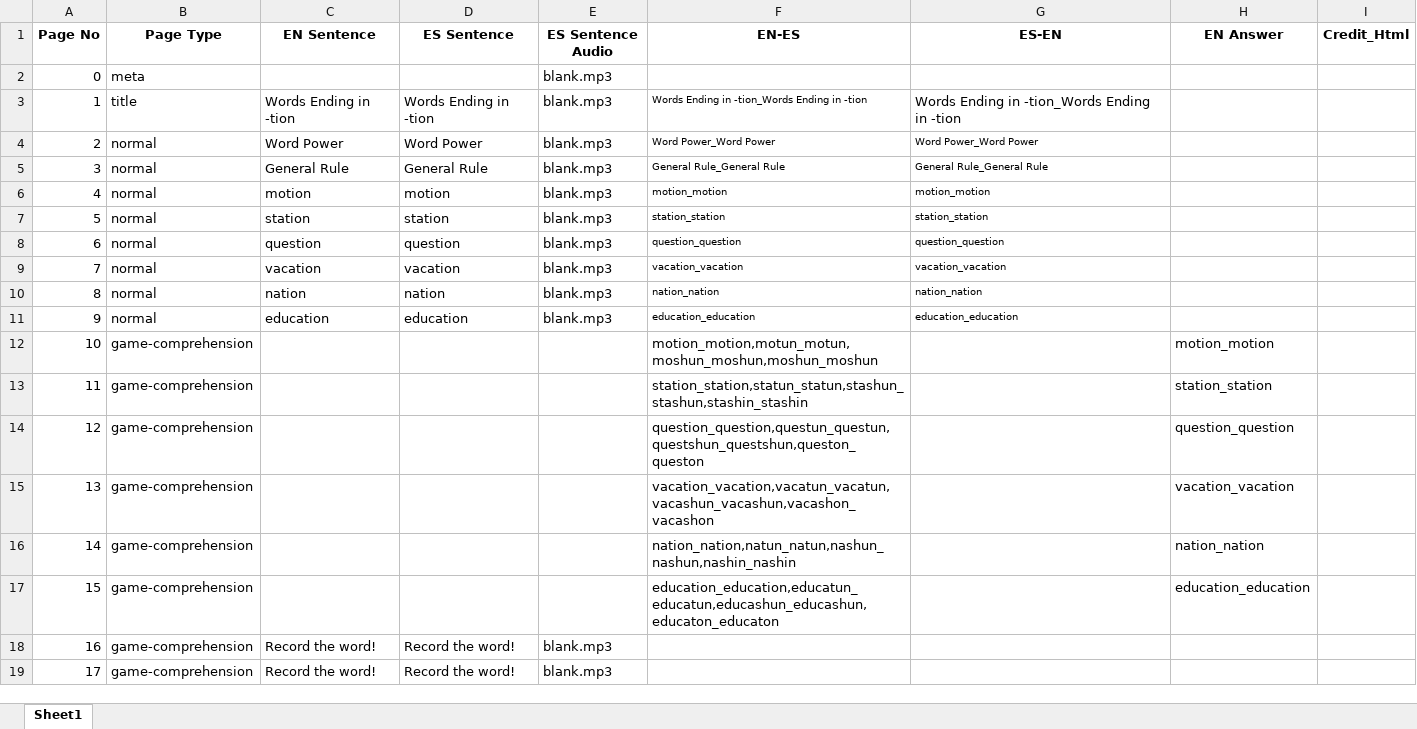
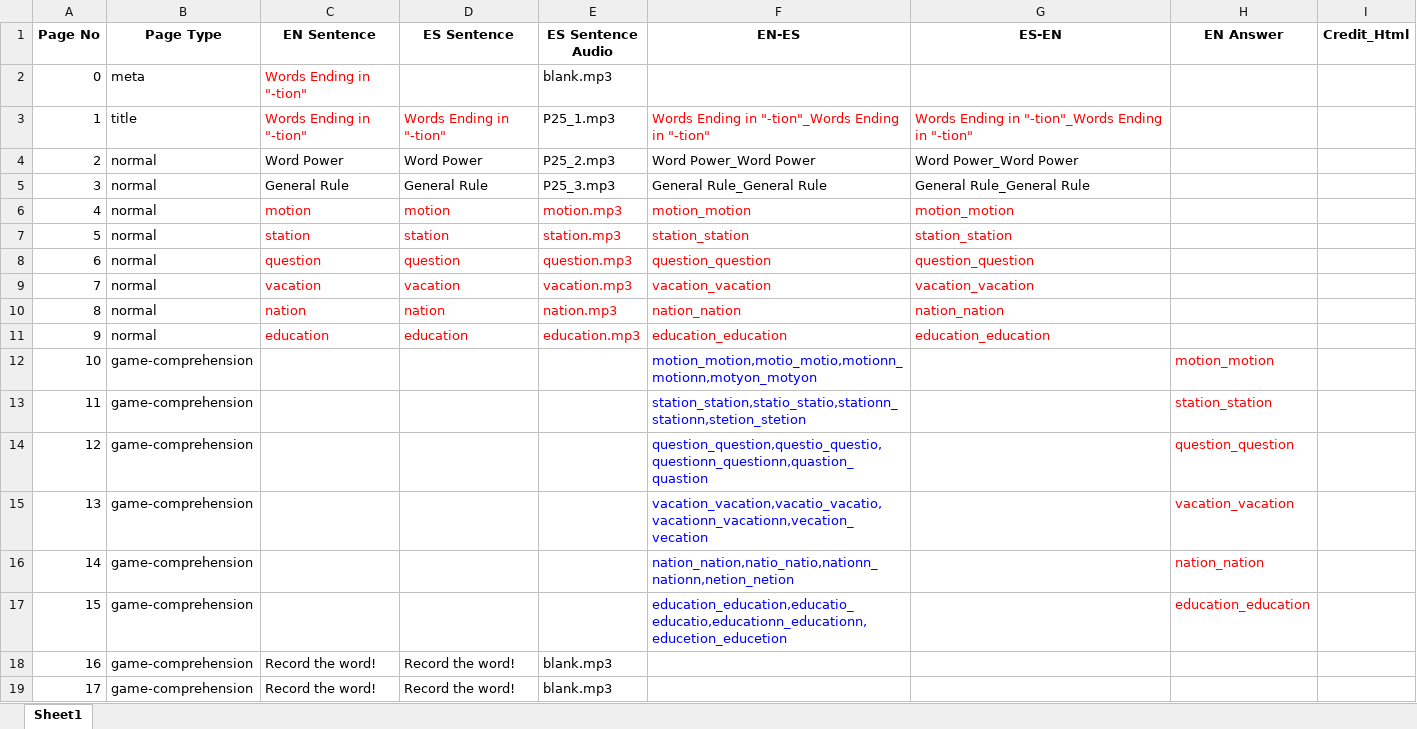
Before and after one commit to gnawalishyam/sw-dev, an Excel workbook: SW1.1234/8I5RAGGN2U40Q0/Books/dist/P25/translation.xlsx, sheet Sheet1, drawn as a sheet; only a part is shown; values as stored, in another font and other column widths than the file's, no borders; the diff covers the shown part only; the diff names each change by its address in the sheet, - before the commit and + after, or states it on an @@ line.

```diff
--- a/SW1.1234/8I5RAGGN2U40Q0/Books/dist/P25/translation.xlsx (sheet Sheet1)
+++ b/SW1.1234/8I5RAGGN2U40Q0/Books/dist/P25/translation.xlsx (sheet Sheet1)
-C2 (EN Sentence): (empty)
+C2 (EN Sentence): Words Ending in "-tion"
-C3 (EN Sentence): Words Ending in -tion
+C3 (EN Sentence): Words Ending in "-tion"
-C3:D3 text colour: black
+C3:D3 text colour: #FF0000
-D3 (ES Sentence): Words Ending in -tion
+D3 (ES Sentence): Words Ending in "-tion"
-E3 (ES Sentence Audio): blank.mp3
+E3 (ES Sentence Audio): P25_1.mp3
-F3 (EN-ES): Words Ending in -tion_Words Ending in -tion
+F3 (EN-ES): Words Ending in "-tion"_Words Ending in "-tion"
-F3:G3 text colour: black
+F3:G3 text colour: #FF0000
@@ F3 text size: larger @@
-G3 (ES-EN): Words Ending in -tion_Words Ending in -tion
+G3 (ES-EN): Words Ending in "-tion"_Words Ending in "-tion"
-E4 (ES Sentence Audio): blank.mp3
+E4 (ES Sentence Audio): P25_2.mp3
@@ F4:G11 text size: larger @@
-E5 (ES Sentence Audio): blank.mp3
+E5 (ES Sentence Audio): P25_3.mp3
-C6:G11 text colour: black
+C6:G11 text colour: #FF0000
-E6 (ES Sentence Audio): blank.mp3
+E6 (ES Sentence Audio): motion.mp3
-E7 (ES Sentence Audio): blank.mp3
+E7 (ES Sentence Audio): station.mp3
-E8 (ES Sentence Audio): blank.mp3
+E8 (ES Sentence Audio): question.mp3
-E9 (ES Sentence Audio): blank.mp3
+E9 (ES Sentence Audio): vacation.mp3
-E10 (ES Sentence Audio): blank.mp3
+E10 (ES Sentence Audio): nation.mp3
-E11 (ES Sentence Audio): blank.mp3
+E11 (ES Sentence Audio): education.mp3
-F12 (EN-ES): motion_motion,motun_motun,moshun_moshun,moshun_moshun
+F12 (EN-ES): motion_motion,motio_motio,motionn_motionn,motyon_motyon
-F12:F17 text colour: black
+F12:F17 text colour: #0000FF
-H12:H17 text colour: black
+H12:H17 text colour: #FF0000
-F13 (EN-ES): station_station,statun_statun,stashun_stashun,stashin_stashin
+F13 (EN-ES): station_station,statio_statio,stationn_stationn,stetion_stetion
-F14 (EN-ES): question_question,questun_questun,questshun_questshun,queston_queston
+F14 (EN-ES): question_question,questio_questio,questionn_questionn,quastion_quastion
-F15 (EN-ES): vacation_vacation,vacatun_vacatun,vacashun_vacashun,vacashon_vacashon
+F15 (EN-ES): vacation_vacation,vacatio_vacatio,vacationn_vacationn,vecation_vecation
-F16 (EN-ES): nation_nation,natun_natun,nashun_nashun,nashin_nashin
+F16 (EN-ES): nation_nation,natio_natio,nationn_nationn,netion_netion
-F17 (EN-ES): education_education,educatun_educatun,educashun_educashun,educaton_educaton
+F17 (EN-ES): education_education,educatio_educatio,educationn_educationn,educetion_educetion
```
Also changed, not shown: 20 edited cells and cell formats elsewhere in this sheet, SW1.1234/8I5RAGGN2U40Q0/Books/dist/P01/book.xlsx, SW1.1234/8I5RAGGN2U40Q0/Books/dist/P01/translation.xlsx, 32 other files.
